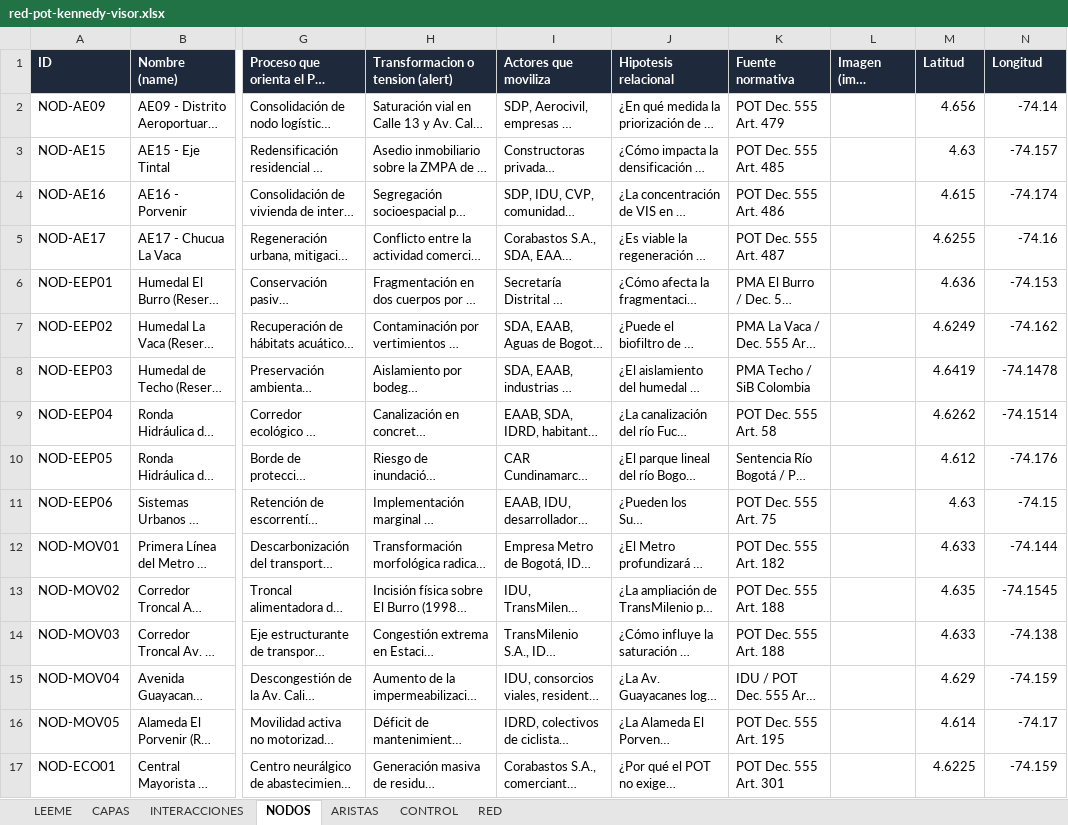
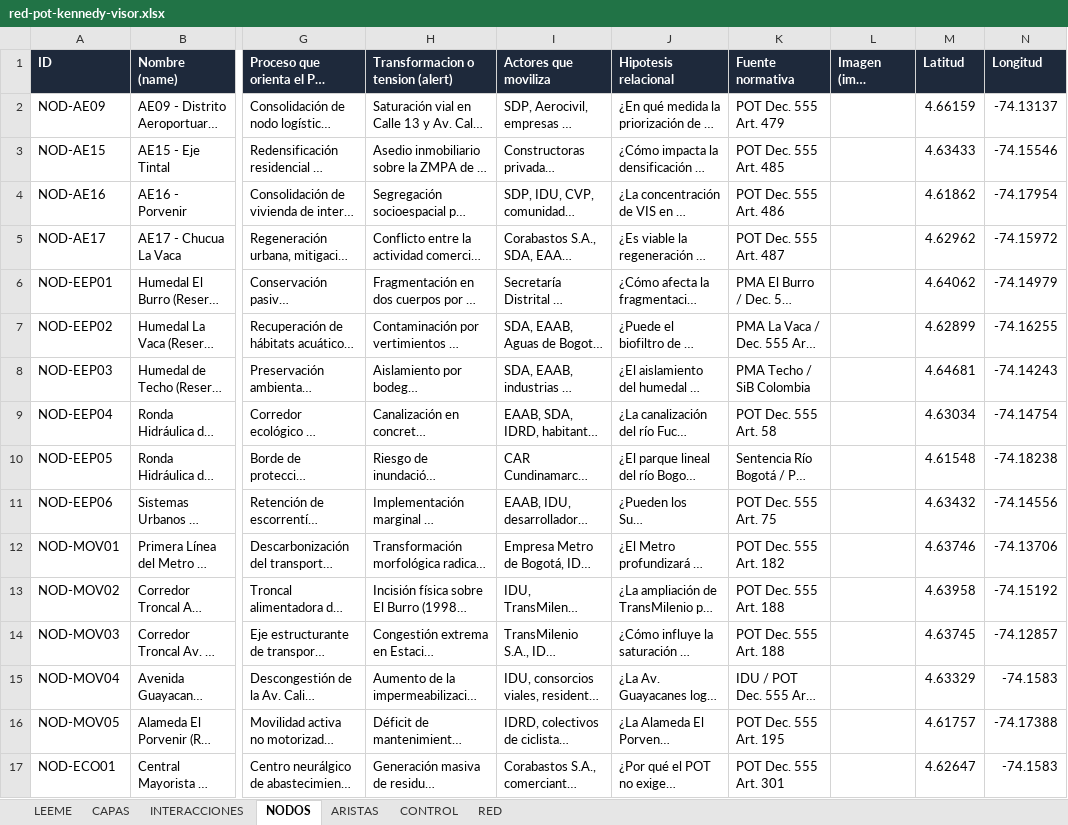
Before and after one commit to alejagoguti-cpu/humedalburro, an Excel workbook: datos/red-pot-kennedy-visor.xlsx, sheet NODOS, drawn as a sheet; only a part is shown, gaps mark what is left out; long unchanged cells end in …; values as stored, in another font and other column widths than the file's, no borders; the diff covers the shown part only; the diff names each change by its address in the sheet, - before the commit and + after, or states it on an @@ line.

```diff
--- a/datos/red-pot-kennedy-visor.xlsx (sheet NODOS)
+++ b/datos/red-pot-kennedy-visor.xlsx (sheet NODOS)
-M2 (Latitud): 4.656
+M2 (Latitud): 4.66159
-N2 (Longitud): -74.14
+N2 (Longitud): -74.13137
-M3 (Latitud): 4.63
+M3 (Latitud): 4.63433
-N3 (Longitud): -74.157
+N3 (Longitud): -74.15546
-M4 (Latitud): 4.615
+M4 (Latitud): 4.61862
-N4 (Longitud): -74.174
+N4 (Longitud): -74.17954
-M5 (Latitud): 4.6255
+M5 (Latitud): 4.62962
-N5 (Longitud): -74.16
+N5 (Longitud): -74.15972
-M6 (Latitud): 4.636
+M6 (Latitud): 4.64062
-N6 (Longitud): -74.153
+N6 (Longitud): -74.14979
-M7 (Latitud): 4.6249
+M7 (Latitud): 4.62899
-N7 (Longitud): -74.162
+N7 (Longitud): -74.16255
-M8 (Latitud): 4.6419
+M8 (Latitud): 4.64681
-N8 (Longitud): -74.1478
+N8 (Longitud): -74.14243
-M9 (Latitud): 4.6262
+M9 (Latitud): 4.63034
-N9 (Longitud): -74.1514
+N9 (Longitud): -74.14754
-M10 (Latitud): 4.612
+M10 (Latitud): 4.61548
-N10 (Longitud): -74.176
+N10 (Longitud): -74.18238
-M11 (Latitud): 4.63
+M11 (Latitud): 4.63432
-N11 (Longitud): -74.15
+N11 (Longitud): -74.14556
-M12 (Latitud): 4.633
+M12 (Latitud): 4.63746
-N12 (Longitud): -74.144
+N12 (Longitud): -74.13706
-M13 (Latitud): 4.635
+M13 (Latitud): 4.63958
-N13 (Longitud): -74.1545
+N13 (Longitud): -74.15192
-M14 (Latitud): 4.633
+M14 (Latitud): 4.63745
-N14 (Longitud): -74.138
+N14 (Longitud): -74.12857
-M15 (Latitud): 4.629
+M15 (Latitud): 4.63329
-N15 (Longitud): -74.159
+N15 (Longitud): -74.1583
-M16 (Latitud): 4.614
+M16 (Latitud): 4.61757
-N16 (Longitud): -74.17
+N16 (Longitud): -74.17388
-M17 (Latitud): 4.6225
+M17 (Latitud): 4.62647
-N17 (Longitud): -74.159
+N17 (Longitud): -74.1583
```
Also changed, not shown: 84 edited cells elsewhere in this sheet, 2 other files.
